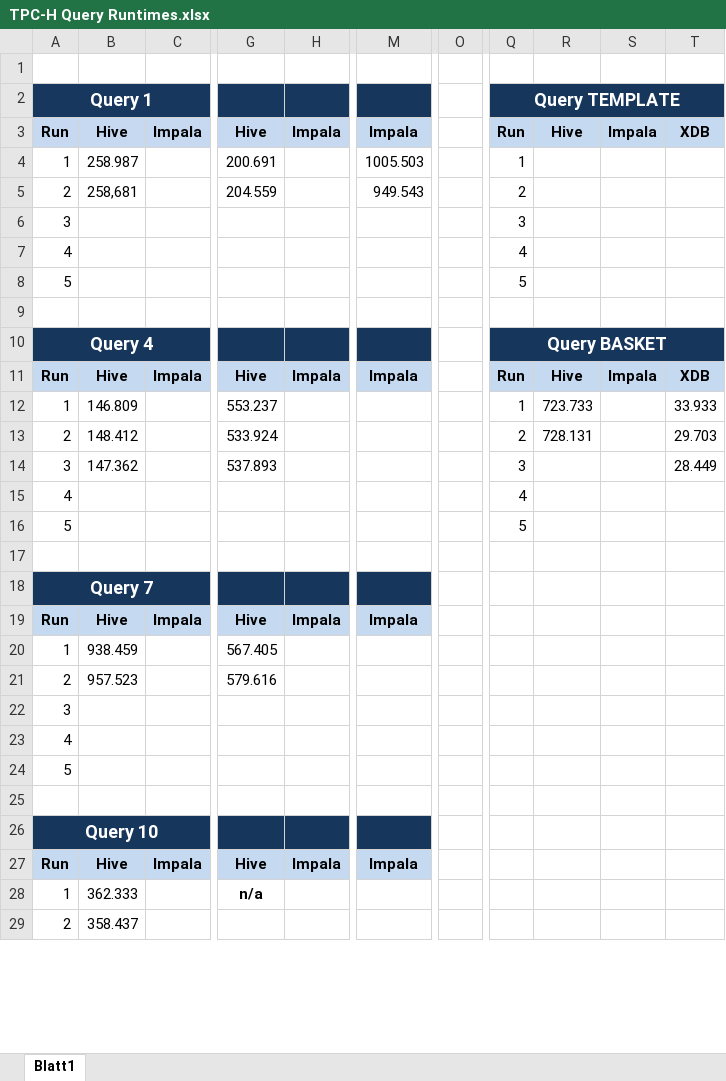
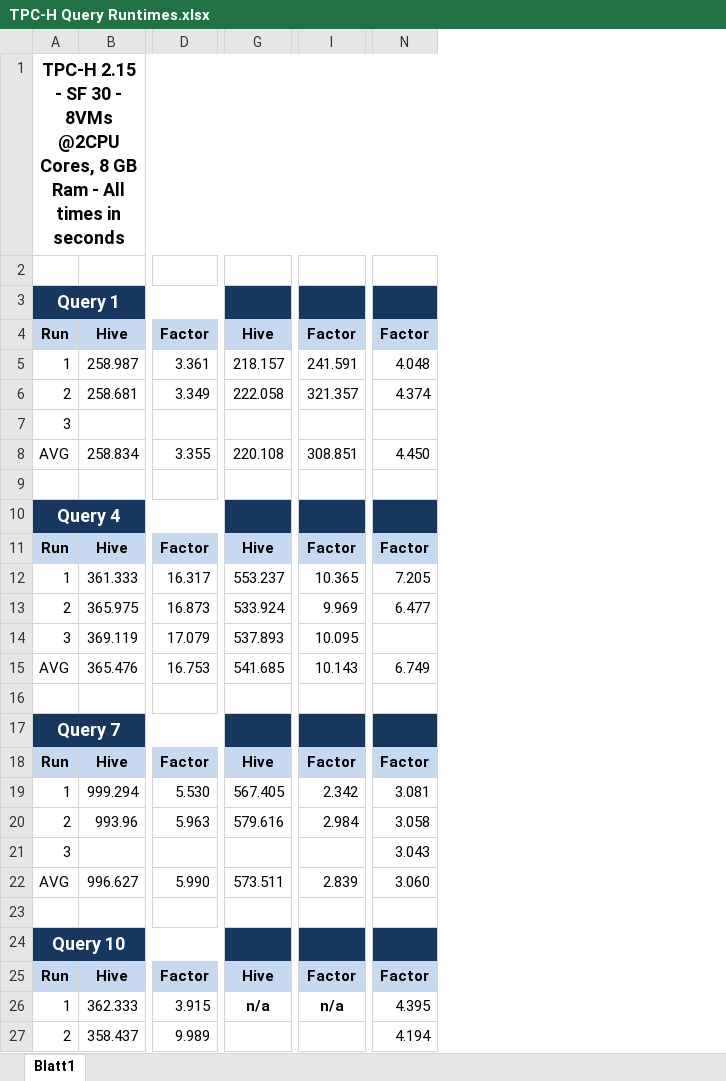
Before and after one commit to cbinnig/xdb, an Excel workbook: paper/DANAC2013/exp/TPC-H Query Runtimes.xlsx, sheet Blatt1, drawn as a sheet; only a part is shown, gaps mark what is left out; values as stored, in another font and other column widths than the file's, no borders; charts and pictures not drawn; removed rows and columns are numbered as before the commit, all else as after; rows hold the shown columns only; the diff covers the shown part only; the diff names each change by its address in the sheet, - before the commit and + after, or states it on an @@ line.

```diff
--- a/paper/DANAC2013/exp/TPC-H Query Runtimes.xlsx (sheet Blatt1)
+++ b/paper/DANAC2013/exp/TPC-H Query Runtimes.xlsx (sheet Blatt1)
-column C, row 3: Impala; row 11: Impala; row 19: Impala; row 27: Impala
+column D, rows 4-6: Factor | 3.361 | 3.349; rows 11-14: Factor | 16.317 | 16.873 | 17.079; rows 18-20: Factor | 5.530 | 5.963; rows 25-27: Factor | 3.915 | 9.989
-column H, row 3: Impala; row 11: Impala; row 19: Impala; row 27: Impala
+column I, rows 4-6: Factor | 241.591 | 321.357; rows 11-14: Factor | 10.365 | 9.969 | 10.095; rows 18-20: Factor | 2.342 | 2.984; rows 25-26: Factor | n/a
-column M, rows 3-5: Impala | 1005.503 | 949.543; row 11: Impala; row 19: Impala; row 27: Impala
-column O, empty
-column Q, rows 2-6: Query TEMPLATE | Run | 1 | 2 | 3; rows 10-14: Query BASKET | Run | 1 | 2 | 3
-column R, row 3: Hive; rows 11-13: Hive | 723.733 | 728.131
-column S, row 3: Impala; row 11: Impala
-column T, row 3: XDB; rows 11-14: XDB | 33.933 | 29.703 | 28.449
+column N, rows 4-6: Factor | 4.048 | 4.374; rows 11-13: Factor | 7.205 | 6.477; rows 18-21: Factor | 3.081 | 3.058 | 3.043; rows 25-27: Factor | 4.395 | 4.194
+row 1: TPC-H 2.15 - SF 30 - 8VMs @2CPU Cores, 8 GB Ram - All times in seconds
-G5: 200.691
+G5: 218.157
-B6: 258,681
+B6: 258.681
-G6: 204.559
+G6: 222.058
-row 7: 4 |  |  |  |  |  |  | 4
-row 8: 5 |  |  |  |  |  |  | 5
+row 8: AVG | 258.834 | 3.355 | 220.108 | 308.851 | 4.450
-B12: 146.809
+B12: 361.333
-B13: 148.412
+B13: 365.975
-B14: 147.362
+B14: 369.119
-row 15: 4 |  |  |  |  |  |  | 4
-row 16: 5 |  |  |  |  |  |  | 5
+row 15: AVG | 365.476 | 16.753 | 541.685 | 10.143 | 6.749
-B19: 938.459
+B19: 999.294
-B20: 957.523
+B20: 993.96
-row 23: 4
-row 24: 5
+row 22: AVG | 996.627 | 5.990 | 573.511 | 2.839 | 3.060
```
Also changed, not shown: 8 added rows, 13 removed rows, 1 removed column, 35 edited cells, cell formats and merged cells elsewhere in this sheet, charts or pictures, 3 other files.
